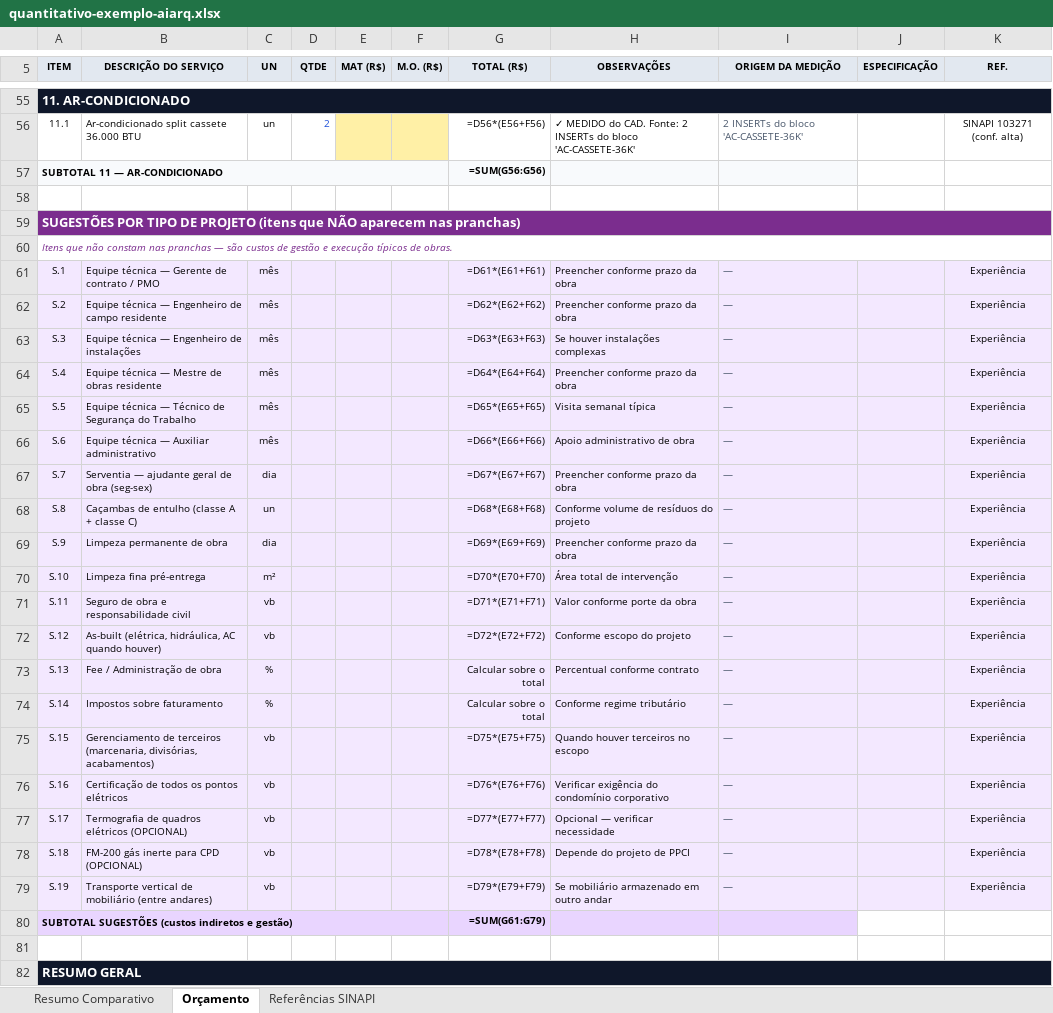
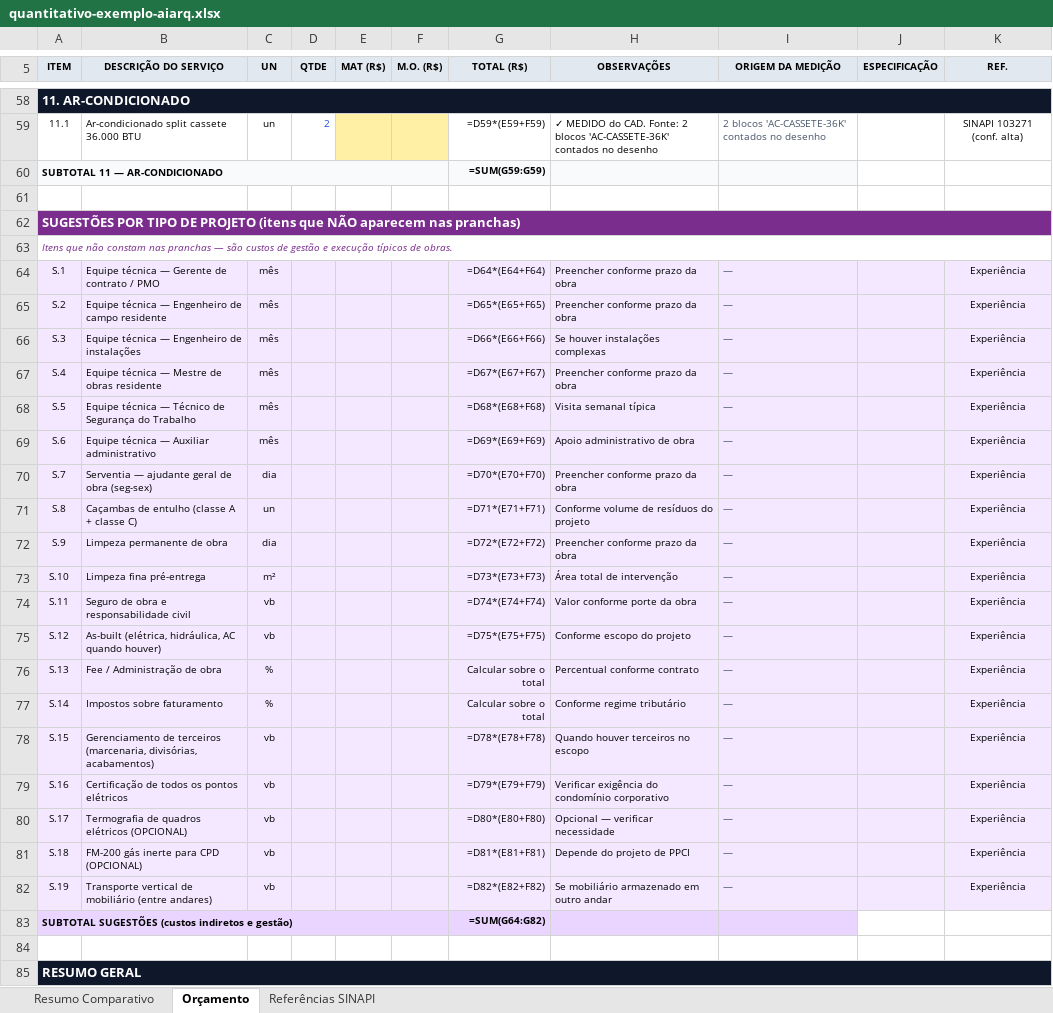
Before and after one commit to pedrozellmer/ai-arq, an Excel workbook: exemplos/quantitativo-exemplo-aiarq.xlsx, sheet Orçamento, drawn as a sheet; only a part is shown, gaps mark what is left out; values as stored, in another font and other column widths than the file's, no borders; formulas without a stored value are shown as written; addresses are those after the commit; the diff covers the shown part only; the diff names each change by its address in the sheet, - before the commit and + after, or states it on an @@ line.

```diff
--- a/exemplos/quantitativo-exemplo-aiarq.xlsx (sheet Orçamento)
+++ b/exemplos/quantitativo-exemplo-aiarq.xlsx (sheet Orçamento)
-G59 (TOTAL (R$)): =D56*(E56+F56)
+G59 (TOTAL (R$)): =D59*(E59+F59)
-H59 (OBSERVAÇÕES): …Fonte: 2 INSERTs do bloco 'AC-CASSETE-36K'
+H59 (OBSERVAÇÕES): …Fonte: 2 blocos 'AC-CASSETE-36K' contados no desenho
-I59 (ORIGEM DA MEDIÇÃO): 2 INSERTs do bloco 'AC-CASSETE-36K'
+I59 (ORIGEM DA MEDIÇÃO): 2 blocos 'AC-CASSETE-36K' contados no desenho
-G60 (TOTAL (R$)): =SUM(G56:G56)
+G60 (TOTAL (R$)): =SUM(G59:G59)
-G64 (TOTAL (R$)): =D61*(E61+F61)
+G64 (TOTAL (R$)): =D64*(E64+F64)
-G65 (TOTAL (R$)): =D62*(E62+F62)
+G65 (TOTAL (R$)): =D65*(E65+F65)
-G66 (TOTAL (R$)): =D63*(E63+F63)
+G66 (TOTAL (R$)): =D66*(E66+F66)
-G67 (TOTAL (R$)): =D64*(E64+F64)
+G67 (TOTAL (R$)): =D67*(E67+F67)
-G68 (TOTAL (R$)): =D65*(E65+F65)
+G68 (TOTAL (R$)): =D68*(E68+F68)
-G69 (TOTAL (R$)): =D66*(E66+F66)
+G69 (TOTAL (R$)): =D69*(E69+F69)
-G70 (TOTAL (R$)): =D67*(E67+F67)
+G70 (TOTAL (R$)): =D70*(E70+F70)
-G71 (TOTAL (R$)): =D68*(E68+F68)
+G71 (TOTAL (R$)): =D71*(E71+F71)
-G72 (TOTAL (R$)): =D69*(E69+F69)
+G72 (TOTAL (R$)): =D72*(E72+F72)
-G73 (TOTAL (R$)): =D70*(E70+F70)
+G73 (TOTAL (R$)): =D73*(E73+F73)
-G74 (TOTAL (R$)): =D71*(E71+F71)
+G74 (TOTAL (R$)): =D74*(E74+F74)
-G75 (TOTAL (R$)): =D72*(E72+F72)
+G75 (TOTAL (R$)): =D75*(E75+F75)
-G78 (TOTAL (R$)): =D75*(E75+F75)
+G78 (TOTAL (R$)): =D78*(E78+F78)
-G79 (TOTAL (R$)): =D76*(E76+F76)
+G79 (TOTAL (R$)): =D79*(E79+F79)
-G80 (TOTAL (R$)): =D77*(E77+F77)
+G80 (TOTAL (R$)): =D80*(E80+F80)
-G81 (TOTAL (R$)): =D78*(E78+F78)
+G81 (TOTAL (R$)): =D81*(E81+F81)
-G82 (TOTAL (R$)): =D79*(E79+F79)
+G82 (TOTAL (R$)): =D82*(E82+F82)
-G83 (TOTAL (R$)): =SUM(G61:G79)
+G83 (TOTAL (R$)): =SUM(G64:G82)
```
Also changed, not shown: 3 added rows, 67 edited cells and cell formats elsewhere in this sheet, sheet Referências SINAPI, 6 other files.
